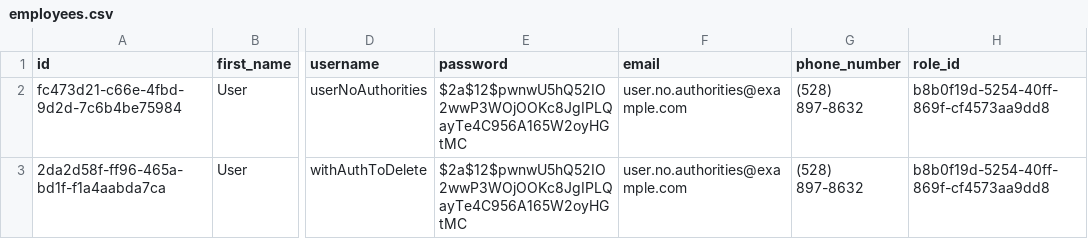
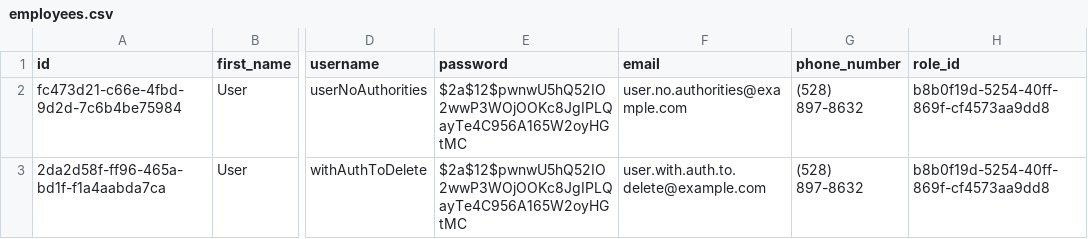
Before and after one commit to pawelNu/backend-project-manager, a CSV file: src/main/resources/db/changelog/0.5.0/employees.csv, drawn as a sheet; only a part is shown, gaps mark what is left out; the diff names each change by its address in the sheet, - before the commit and + after, or states it on an @@ line.

Commit message:
refactor: refactored emails

```diff
--- a/src/main/resources/db/changelog/0.5.0/employees.csv
+++ b/src/main/resources/db/changelog/0.5.0/employees.csv
-F3 (email): user.no.authorities@example.com
+F3 (email): user.with.auth.to.delete@example.com
```
Also changed, not shown: src/main/resources/db/changelog/0.4.0/employees.csv.
